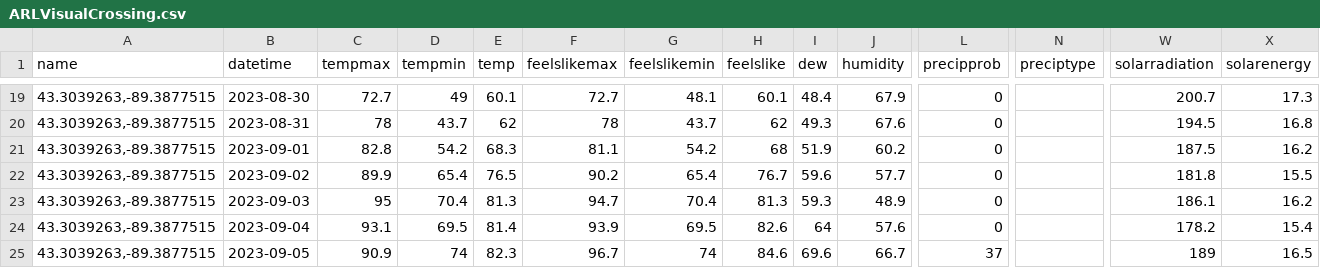
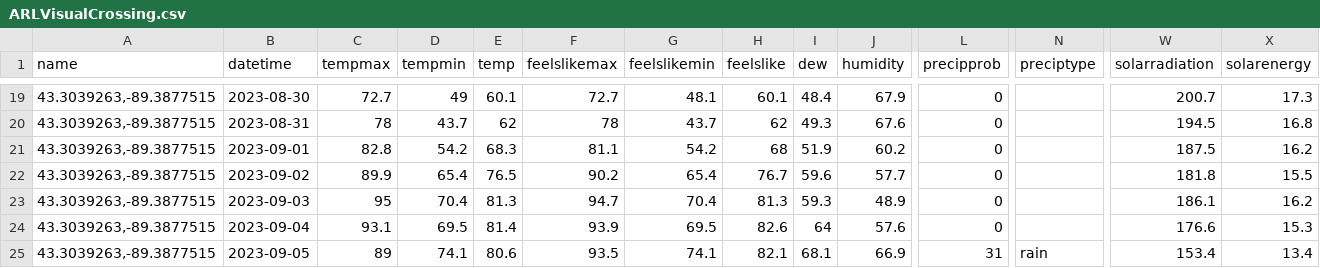
Before and after one commit to acperkins3/GDD-Plots-2023, a CSV file: ARLVisualCrossing.csv, drawn as a sheet; only a part is shown, gaps mark what is left out; the diff covers the shown part only; the diff names each change by its address in the sheet, - before the commit and + after, or states it on an @@ line.

```diff
--- a/ARLVisualCrossing.csv
+++ b/ARLVisualCrossing.csv
-W24 (solarradiation): 178.2
+W24 (solarradiation): 176.6
-X24 (solarenergy): 15.4
+X24 (solarenergy): 15.3
-C25 (tempmax): 90.9
+C25 (tempmax): 89
-D25 (tempmin): 74
+D25 (tempmin): 74.1
-E25 (temp): 82.3
+E25 (temp): 80.6
-F25 (feelslikemax): 96.7
+F25 (feelslikemax): 93.5
-G25 (feelslikemin): 74
+G25 (feelslikemin): 74.1
-H25 (feelslike): 84.6
+H25 (feelslike): 82.1
-I25 (dew): 69.6
+I25 (dew): 68.1
-J25 (humidity): 66.7
+J25 (humidity): 66.9
-L25 (precipprob): 37
+L25 (precipprob): 31
-N25 (preciptype): (empty)
+N25 (preciptype): rain
-W25 (solarradiation): 189
+W25 (solarradiation): 153.4
-X25 (solarenergy): 16.5
+X25 (solarenergy): 13.4
```
Also changed, not shown: 7 edited cells elsewhere in this file, Hancock.csv, Marshfield.csv, 2 other files.
